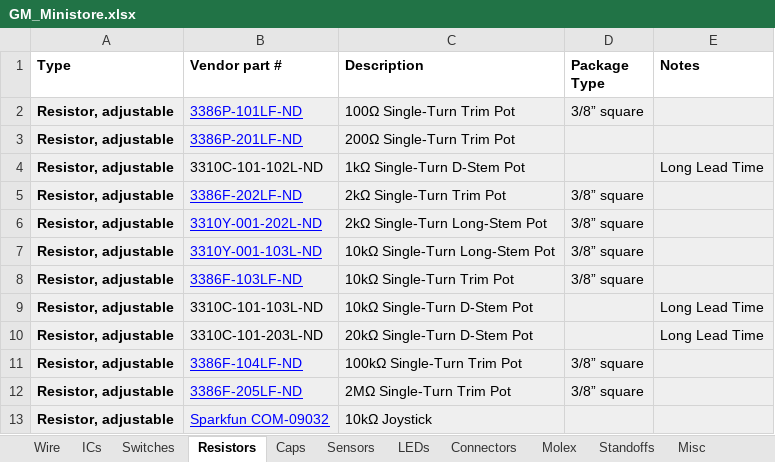
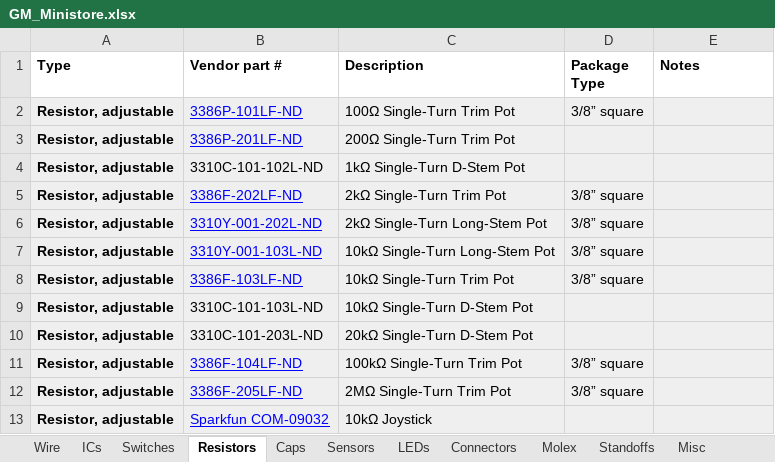
Before and after one commit to sheilsarda/UPenn_Mechatronics, an Excel workbook: refs/GM_Ministore.xlsx, sheet Resistors, drawn as a sheet; only a part is shown; values as stored, in another font and other column widths than the file's, no borders; the diff names each change by its address in the sheet, - before the commit and + after, or states it on an @@ line.

```diff
--- a/refs/GM_Ministore.xlsx (sheet Resistors)
+++ b/refs/GM_Ministore.xlsx (sheet Resistors)
-E4 (Notes): Long Lead Time
+E4 (Notes): (empty)
-E9:E10 (Notes): Long Lead Time
+E9:E10 (Notes): (empty)
```
Also changed, not shown: 8 other files.
